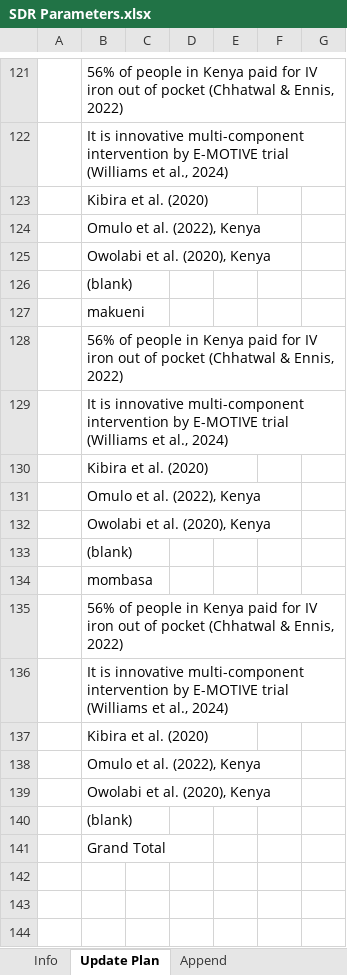
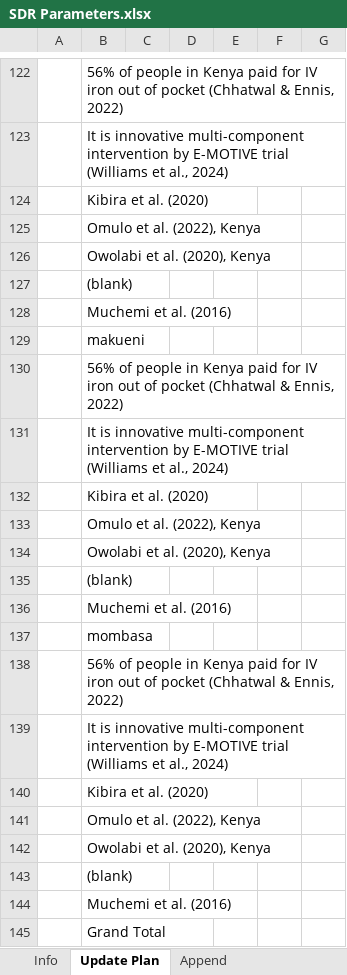
Before and after one commit to Poppyandnucky/SDR-Dashboard-2026, an Excel workbook: SDR Parameters.xlsx, sheet Update Plan, drawn as a sheet; only a part is shown, gaps mark what is left out; values as stored, in another font and other column widths than the file's, no borders; table styles not drawn; the diff covers the shown part only; the diff names each change by its address in the sheet, - before the commit and + after, or states it on an @@ line.

```diff
--- a/SDR Parameters.xlsx (sheet Update Plan)
+++ b/SDR Parameters.xlsx (sheet Update Plan)
+row 128:  | Muchemi et al. (2016)
+row 136:  | Muchemi et al. (2016)
+row 144:  | Muchemi et al. (2016)
```
Also changed, not shown: 14 added rows, 13 removed rows, 4 moved rows and 12 edited cells elsewhere in this sheet, sheet Append, sheet calibration_targets, sheet interv_params, sheet county_facilities, sheet county_calibrated, sheet slider_parameters, 4 more sheets, 50 other files.
